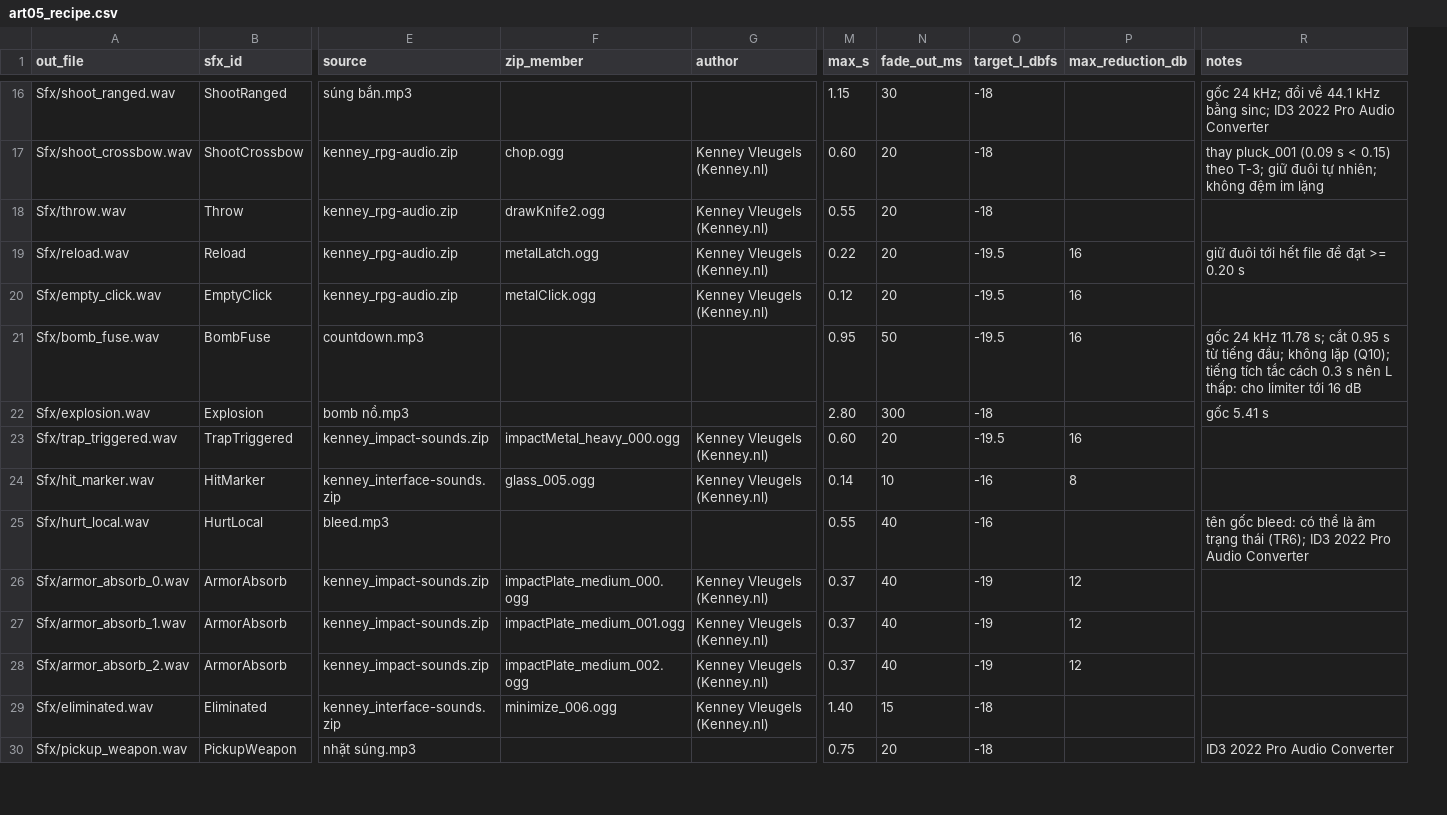
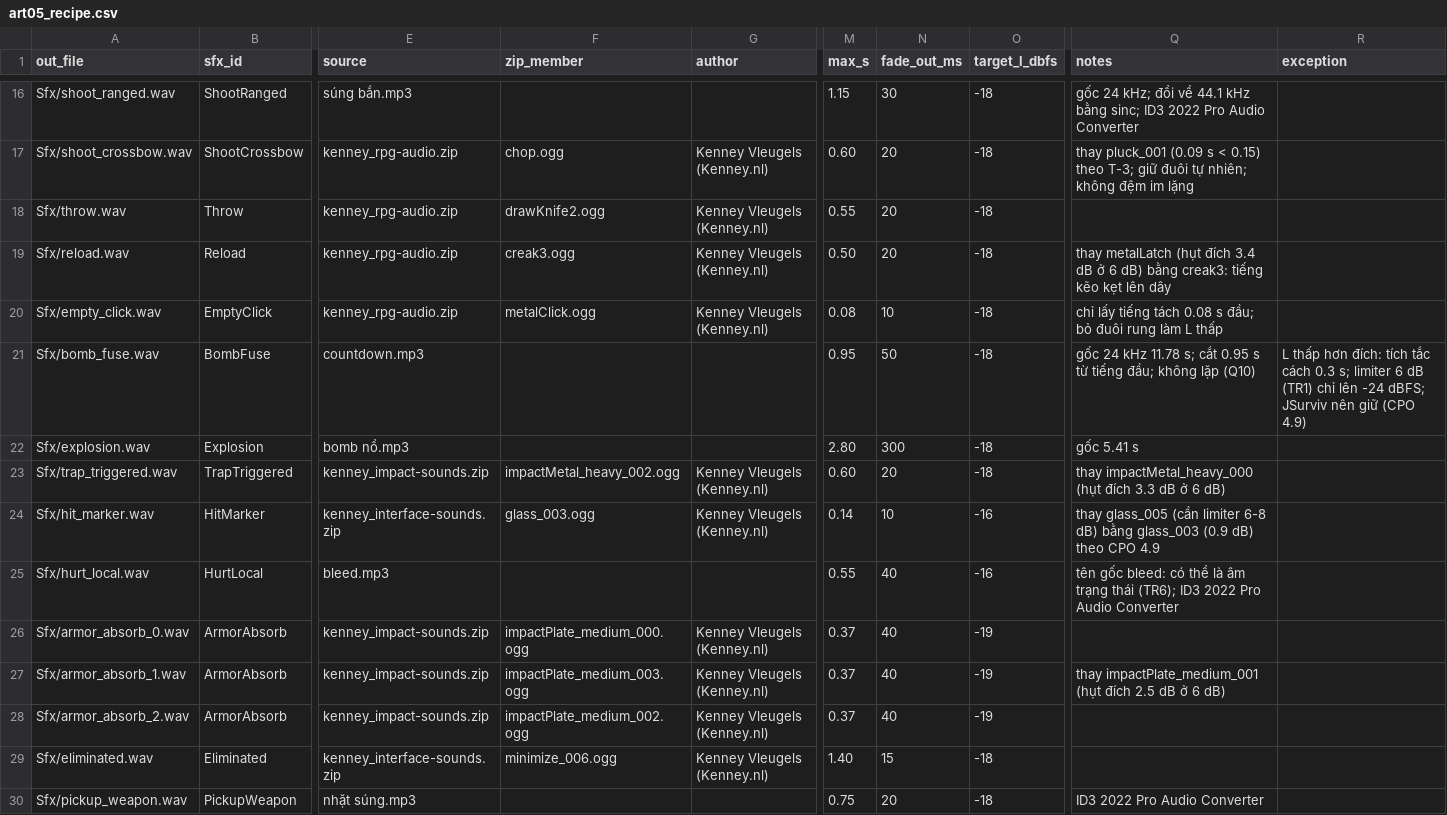
Before and after one commit to Vinhnq19/Jungle_Maze_Survival, a CSV file: Tools/Audio/art05_recipe.csv, drawn as a sheet; only a part is shown, gaps mark what is left out; removed rows and columns are numbered as before the commit, all else as after; the diff covers the shown part only; the diff names each change by its address in the sheet, - before the commit and + after, or states it on an @@ line.

Commit message:
tools(art-05): cap the limiter at 6 dB and keep heard in the manifest

```diff
--- a/Tools/Audio/art05_recipe.csv
+++ b/Tools/Audio/art05_recipe.csv
-column P (max_reduction_db), rows 19-28: 16 | 16 | 16 |  | 16 | 8 |  | 12 | 12 | 12
+column R (exception), row 21: L thấp hơn đích: tích tắc cách 0.3 s; limiter 6 dB (TR1) chỉ lên -24 dBFS; JSurviv nên giữ (CPO 4.9)
-F19 (zip_member): metalLatch.ogg
+F19 (zip_member): creak3.ogg
-M19 (max_s): 0.22
+M19 (max_s): 0.50
-O19:O21 (target_l_dbfs): -19.5
+O19:O21 (target_l_dbfs): -18
-Q19 (notes): giữ đuôi tới hết file để đạt >= 0.20 s
+Q19 (notes): thay metalLatch (hụt đích 3.4 dB ở 6 dB) bằng creak3: tiếng kẽo kẹt lên dây
-M20 (max_s): 0.12
+M20 (max_s): 0.08
-N20 (fade_out_ms): 20
+N20 (fade_out_ms): 10
-Q20 (notes): (empty)
+Q20 (notes): chỉ lấy tiếng tách 0.08 s đầu; bỏ đuôi rung làm L thấp
-Q21 (notes): …không lặp (Q10); tiếng tích tắc cách 0.3 s nên L thấp: cho limiter tới 16 dB
+Q21 (notes): …không lặp (Q10)
-F23 (zip_member): impactMetal_heavy_000.ogg
+F23 (zip_member): impactMetal_heavy_002.ogg
-O23 (target_l_dbfs): -19.5
+O23 (target_l_dbfs): -18
-Q23 (notes): (empty)
+Q23 (notes): thay impactMetal_heavy_000 (hụt đích 3.3 dB ở 6 dB)
-F24 (zip_member): glass_005.ogg
+F24 (zip_member): glass_003.ogg
-Q24 (notes): (empty)
+Q24 (notes): thay glass_005 (cần limiter 6-8 dB) bằng glass_003 (0.9 dB) theo CPO 4.9
-F27 (zip_member): impactPlate_medium_001.ogg
+F27 (zip_member): impactPlate_medium_003.ogg
-Q27 (notes): (empty)
+Q27 (notes): thay impactPlate_medium_001 (hụt đích 2.5 dB ở 6 dB)
```
Also changed, not shown: 19 edited cells elsewhere in this file, 3 other files.
